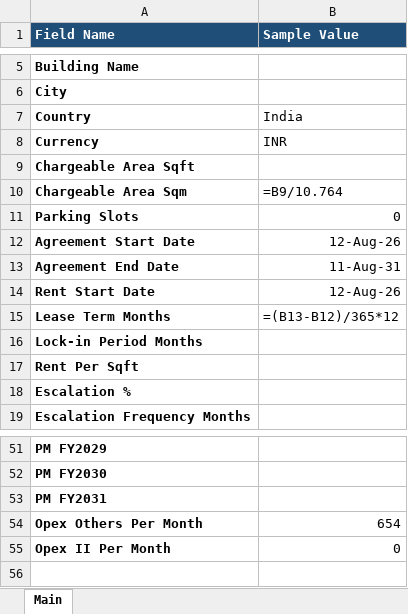
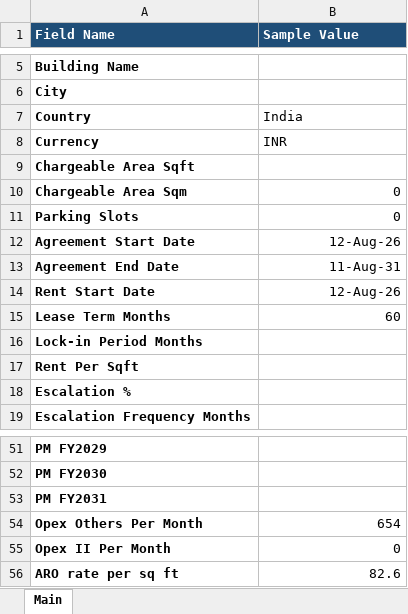
Before and after one commit to NarendraReddy077/rental-automation, an Excel workbook: artifacts/input_template.xlsx, sheet Main, drawn as a sheet; only a part is shown, gaps mark what is left out; values as stored, in another font and other column widths than the file's, no borders; formulas without a stored value are shown as written; the diff names each change by its address in the sheet, - before the commit and + after, or states it on an @@ line.

```diff
--- a/artifacts/input_template.xlsx (sheet Main)
+++ b/artifacts/input_template.xlsx (sheet Main)
-B10 (Sample Value): =B9/10.764
+B10 (Sample Value): 0
-B15 (Sample Value): =(B13-B12)/365*12
+B15 (Sample Value): 60
+row 56: ARO rate per sq ft | 82.6
```
Also changed, not shown: artifacts/Rental Specimen.xlsx, artifacts/input.xlsx.
